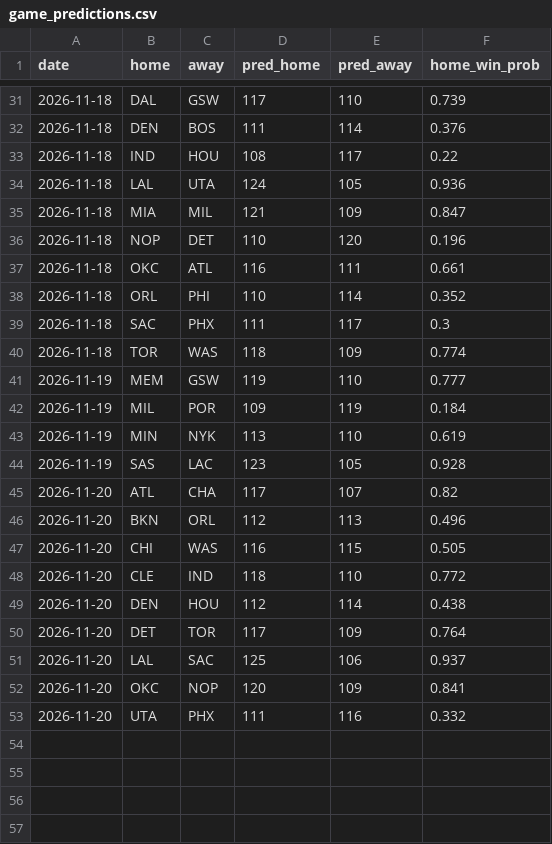
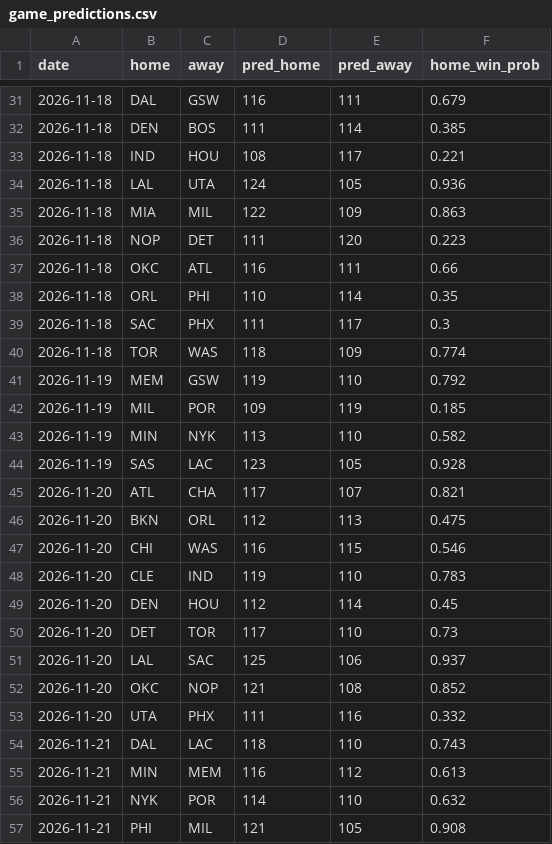
Before and after one commit to npnair/nba-playoff-predictor, a CSV file: results/game_predictions.csv, drawn as a sheet; only a part is shown, gaps mark what is left out; the diff covers the shown part only.

```diff
--- a/results/game_predictions.csv
+++ b/results/game_predictions.csv
@@ -31,23 +31,27 @@ date,home,away,pred_home,pred_away,home_win_prob
-2026-11-18,DAL,GSW,117,110,0.739
-2026-11-18,DEN,BOS,111,114,0.376
-2026-11-18,IND,HOU,108,117,0.22
+2026-11-18,DAL,GSW,116,111,0.679
+2026-11-18,DEN,BOS,111,114,0.385
+2026-11-18,IND,HOU,108,117,0.221
 2026-11-18,LAL,UTA,124,105,0.936
-2026-11-18,MIA,MIL,121,109,0.847
-2026-11-18,NOP,DET,110,120,0.196
-2026-11-18,OKC,ATL,116,111,0.661
-2026-11-18,ORL,PHI,110,114,0.352
+2026-11-18,MIA,MIL,122,109,0.863
+2026-11-18,NOP,DET,111,120,0.223
+2026-11-18,OKC,ATL,116,111,0.66
+2026-11-18,ORL,PHI,110,114,0.35
 2026-11-18,SAC,PHX,111,117,0.3
 2026-11-18,TOR,WAS,118,109,0.774
-2026-11-19,MEM,GSW,119,110,0.777
-2026-11-19,MIL,POR,109,119,0.184
-2026-11-19,MIN,NYK,113,110,0.619
+2026-11-19,MEM,GSW,119,110,0.792
+2026-11-19,MIL,POR,109,119,0.185
+2026-11-19,MIN,NYK,113,110,0.582
 2026-11-19,SAS,LAC,123,105,0.928
-2026-11-20,ATL,CHA,117,107,0.82
-2026-11-20,BKN,ORL,112,113,0.496
-2026-11-20,CHI,WAS,116,115,0.505
-2026-11-20,CLE,IND,118,110,0.772
-2026-11-20,DEN,HOU,112,114,0.438
-2026-11-20,DET,TOR,117,109,0.764
+2026-11-20,ATL,CHA,117,107,0.821
+2026-11-20,BKN,ORL,112,113,0.475
+2026-11-20,CHI,WAS,116,115,0.546
+2026-11-20,CLE,IND,119,110,0.783
+2026-11-20,DEN,HOU,112,114,0.45
+2026-11-20,DET,TOR,117,110,0.73
 2026-11-20,LAL,SAC,125,106,0.937
-2026-11-20,OKC,NOP,120,109,0.841
+2026-11-20,OKC,NOP,121,108,0.852
 2026-11-20,UTA,PHX,111,116,0.332
+2026-11-21,DAL,LAC,118,110,0.743
+2026-11-21,MIN,MEM,116,112,0.613
+2026-11-21,NYK,POR,114,110,0.632
+2026-11-21,PHI,MIL,121,105,0.908
```
Also changed, not shown: 2 added rows and 30 edited cells elsewhere in this file, data/games.csv, data/players.csv, 4 other files.
